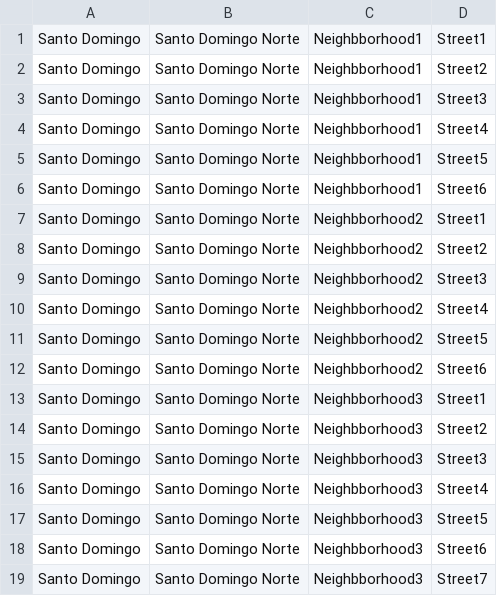
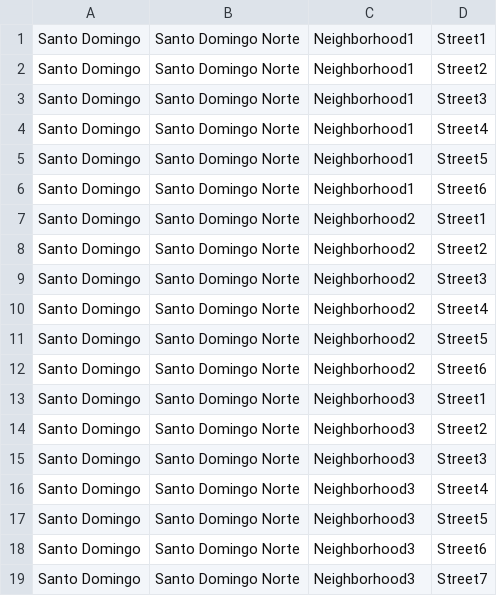
Before and after one commit to globalhealthcoalition/openmrs-config-villaverde, a CSV file: configuration/addresshierarchy/addresshierarchy.csv, drawn as a sheet.

Commit message:
GHC-35: Fixing typo in Neighborhood

```diff
--- a/configuration/addresshierarchy/addresshierarchy.csv
+++ b/configuration/addresshierarchy/addresshierarchy.csv
@@ -1,19 +1,19 @@
-Santo Domingo|Santo Domingo Norte|Neighbborhood1|Street1
-Santo Domingo|Santo Domingo Norte|Neighbborhood1|Street2
-Santo Domingo|Santo Domingo Norte|Neighbborhood1|Street3
-Santo Domingo|Santo Domingo Norte|Neighbborhood1|Street4
-Santo Domingo|Santo Domingo Norte|Neighbborhood1|Street5
-Santo Domingo|Santo Domingo Norte|Neighbborhood1|Street6
-Santo Domingo|Santo Domingo Norte|Neighbborhood2|Street1
-Santo Domingo|Santo Domingo Norte|Neighbborhood2|Street2
-Santo Domingo|Santo Domingo Norte|Neighbborhood2|Street3
-Santo Domingo|Santo Domingo Norte|Neighbborhood2|Street4
-Santo Domingo|Santo Domingo Norte|Neighbborhood2|Street5
-Santo Domingo|Santo Domingo Norte|Neighbborhood2|Street6
-Santo Domingo|Santo Domingo Norte|Neighbborhood3|Street1
-Santo Domingo|Santo Domingo Norte|Neighbborhood3|Street2
-Santo Domingo|Santo Domingo Norte|Neighbborhood3|Street3
-Santo Domingo|Santo Domingo Norte|Neighbborhood3|Street4
-Santo Domingo|Santo Domingo Norte|Neighbborhood3|Street5
-Santo Domingo|Santo Domingo Norte|Neighbborhood3|Street6
-Santo Domingo|Santo Domingo Norte|Neighbborhood3|Street7
+Santo Domingo|Santo Domingo Norte|Neighborhood1|Street1
+Santo Domingo|Santo Domingo Norte|Neighborhood1|Street2
+Santo Domingo|Santo Domingo Norte|Neighborhood1|Street3
+Santo Domingo|Santo Domingo Norte|Neighborhood1|Street4
+Santo Domingo|Santo Domingo Norte|Neighborhood1|Street5
+Santo Domingo|Santo Domingo Norte|Neighborhood1|Street6
+Santo Domingo|Santo Domingo Norte|Neighborhood2|Street1
+Santo Domingo|Santo Domingo Norte|Neighborhood2|Street2
+Santo Domingo|Santo Domingo Norte|Neighborhood2|Street3
+Santo Domingo|Santo Domingo Norte|Neighborhood2|Street4
+Santo Domingo|Santo Domingo Norte|Neighborhood2|Street5
+Santo Domingo|Santo Domingo Norte|Neighborhood2|Street6
+Santo Domingo|Santo Domingo Norte|Neighborhood3|Street1
+Santo Domingo|Santo Domingo Norte|Neighborhood3|Street2
+Santo Domingo|Santo Domingo Norte|Neighborhood3|Street3
+Santo Domingo|Santo Domingo Norte|Neighborhood3|Street4
+Santo Domingo|Santo Domingo Norte|Neighborhood3|Street5
+Santo Domingo|Santo Domingo Norte|Neighborhood3|Street6
+Santo Domingo|Santo Domingo Norte|Neighborhood3|Street7
```
